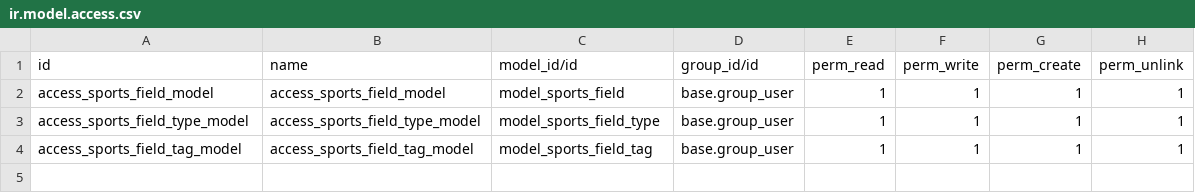
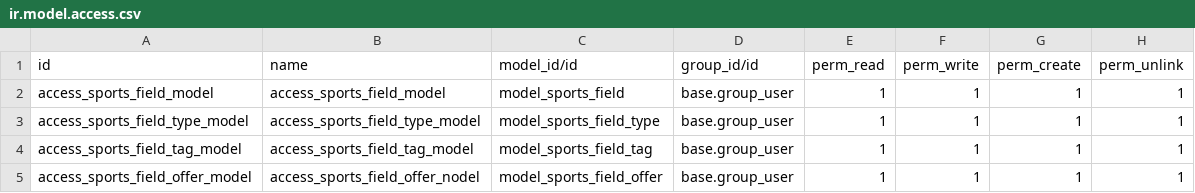
Before and after one commit to adrienmilis/sports_field_leads_odoo, a CSV file: security/ir.model.access.csv, drawn as a sheet.

```diff
--- a/security/ir.model.access.csv
+++ b/security/ir.model.access.csv
@@ -4 +4,2 @@ access_sports_field_type_model,access_sports_field_type_model,model_sports_field
 access_sports_field_tag_model,access_sports_field_tag_model,model_sports_field_tag,base.group_user,1,1,1,1
+access_sports_field_offer_model,access_sports_field_offer_nodel,model_sports_field_offer,base.group_user,1,1,1,1
```
Also changed, not shown: 6 other files.
